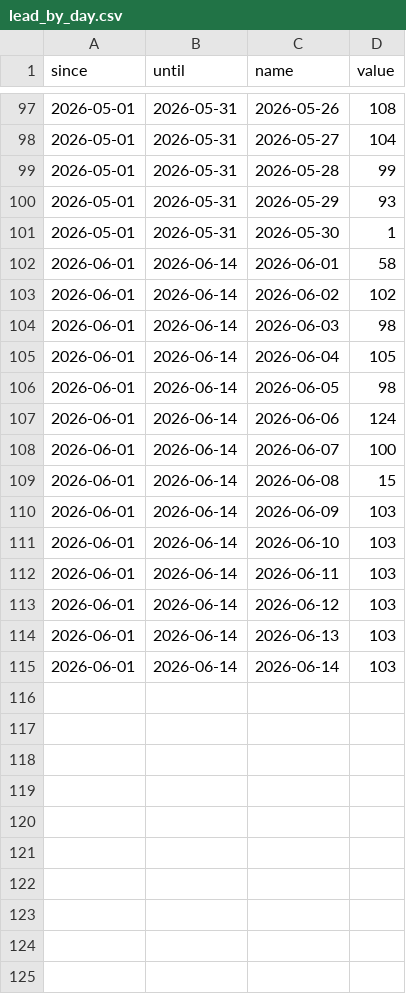
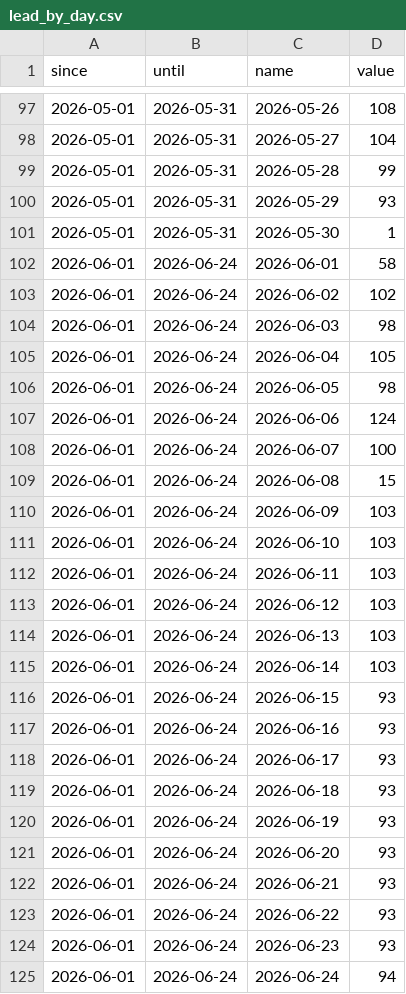
Before and after one commit to industriafox-cmd/eletrocircular, a CSV file: meta_api/data/lead_by_day.csv, drawn as a sheet; only a part is shown, gaps mark what is left out.

Commit message:
Atualiza série diária de leads até 24/06

```diff
--- a/meta_api/data/lead_by_day.csv
+++ b/meta_api/data/lead_by_day.csv
@@ -101,15 +101,25 @@ since,until,name,value
 2026-05-01,2026-05-31,2026-05-30,1
-2026-06-01,2026-06-14,2026-06-01,58
-2026-06-01,2026-06-14,2026-06-02,102
-2026-06-01,2026-06-14,2026-06-03,98
-2026-06-01,2026-06-14,2026-06-04,105
-2026-06-01,2026-06-14,2026-06-05,98
-2026-06-01,2026-06-14,2026-06-06,124
-2026-06-01,2026-06-14,2026-06-07,100
-2026-06-01,2026-06-14,2026-06-08,15
-2026-06-01,2026-06-14,2026-06-09,103
-2026-06-01,2026-06-14,2026-06-10,103
-2026-06-01,2026-06-14,2026-06-11,103
-2026-06-01,2026-06-14,2026-06-12,103
-2026-06-01,2026-06-14,2026-06-13,103
-2026-06-01,2026-06-14,2026-06-14,103
+2026-06-01,2026-06-24,2026-06-01,58
+2026-06-01,2026-06-24,2026-06-02,102
+2026-06-01,2026-06-24,2026-06-03,98
+2026-06-01,2026-06-24,2026-06-04,105
+2026-06-01,2026-06-24,2026-06-05,98
+2026-06-01,2026-06-24,2026-06-06,124
+2026-06-01,2026-06-24,2026-06-07,100
+2026-06-01,2026-06-24,2026-06-08,15
+2026-06-01,2026-06-24,2026-06-09,103
+2026-06-01,2026-06-24,2026-06-10,103
+2026-06-01,2026-06-24,2026-06-11,103
+2026-06-01,2026-06-24,2026-06-12,103
+2026-06-01,2026-06-24,2026-06-13,103
+2026-06-01,2026-06-24,2026-06-14,103
+2026-06-01,2026-06-24,2026-06-15,93
+2026-06-01,2026-06-24,2026-06-16,93
+2026-06-01,2026-06-24,2026-06-17,93
+2026-06-01,2026-06-24,2026-06-18,93
+2026-06-01,2026-06-24,2026-06-19,93
+2026-06-01,2026-06-24,2026-06-20,93
+2026-06-01,2026-06-24,2026-06-21,93
+2026-06-01,2026-06-24,2026-06-22,93
+2026-06-01,2026-06-24,2026-06-23,93
+2026-06-01,2026-06-24,2026-06-24,94
```
